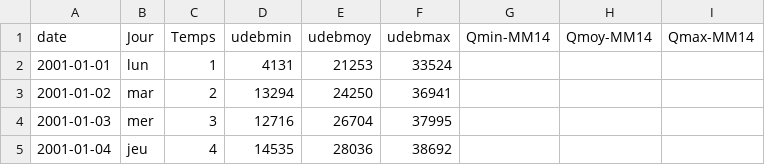
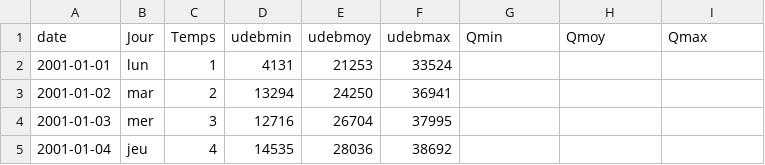
Before and after one commit to christinevaluc/faps, a CSV file: donnees/DebitsSt-Hyac.csv, drawn as a sheet; only a part is shown.

Commit message:
Add files via upload

```diff
--- a/donnees/DebitsSt-Hyac.csv
+++ b/donnees/DebitsSt-Hyac.csv
@@ -1,2 +1,2 @@
-date;Jour;Temps;udebmin;udebmoy;udebmax;Qmin-MM14;Qmoy-MM14;Qmax-MM14
+date;Jour;Temps;udebmin;udebmoy;udebmax;Qmin;Qmoy;Qmax
 2001-01-01;lun;1;4131;21253;33524;;;
```
